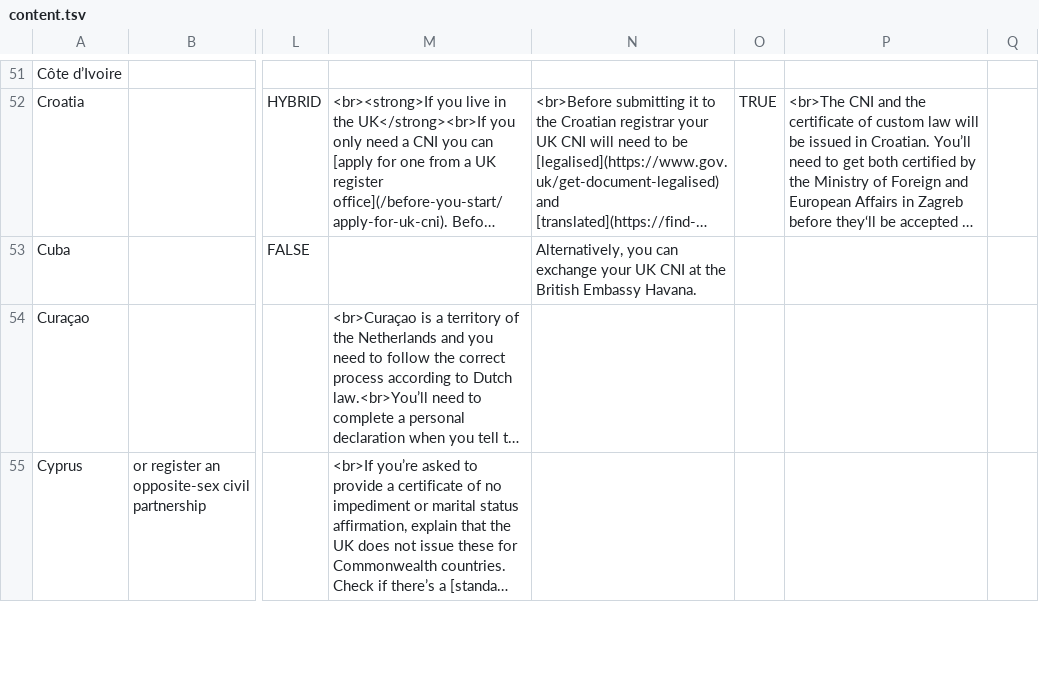
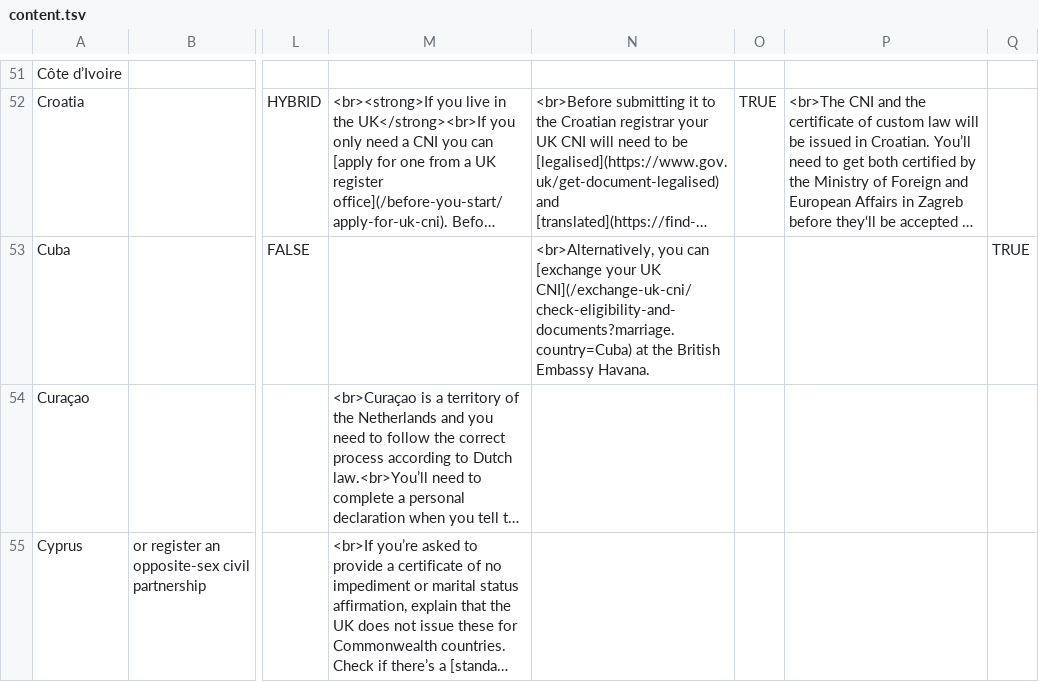
Before and after one commit to UKForeignOffice/notarial-api, a TSV file: dynamic-content/tsv/content.tsv, drawn as a sheet; only a part is shown, gaps mark what is left out; long unchanged cells end in …; the diff covers the shown part only; the diff names each change by its address in the sheet, - before the commit and + after, or states it on an @@ line.

Commit message:
Update content.tsv to match pye

```diff
--- a/dynamic-content/tsv/content.tsv
+++ b/dynamic-content/tsv/content.tsv
-N53: Alternatively, you can exchange your UK CNI at the…
+N53: <br>Alternatively, you can [exchange your UK CNI](/exchange-uk-cni/check-eligibility-and-documents?marriage.country=Cuba) at the…
-Q53: (empty)
+Q53: TRUE
```
Also changed, not shown: 30 edited cells elsewhere in this file.
